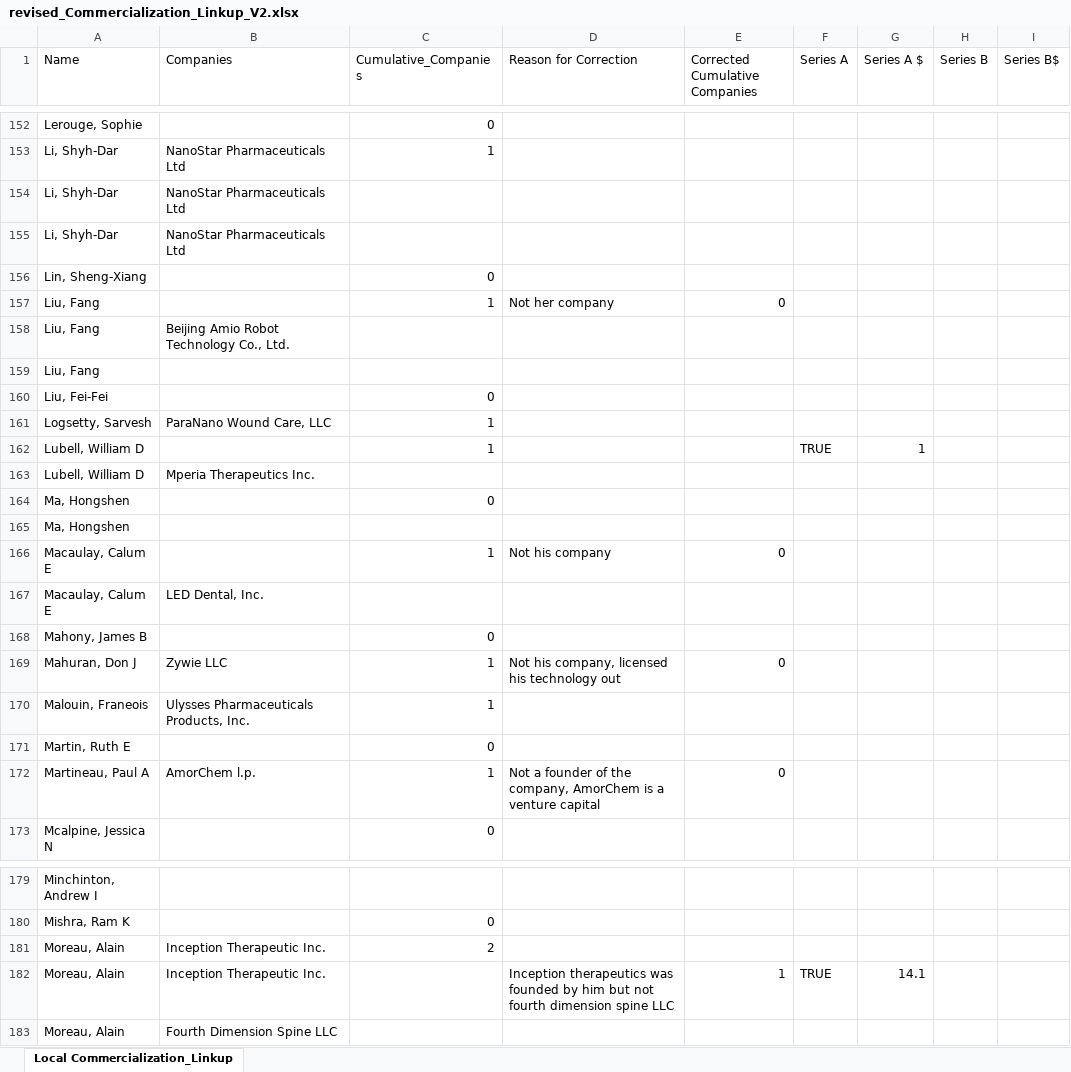
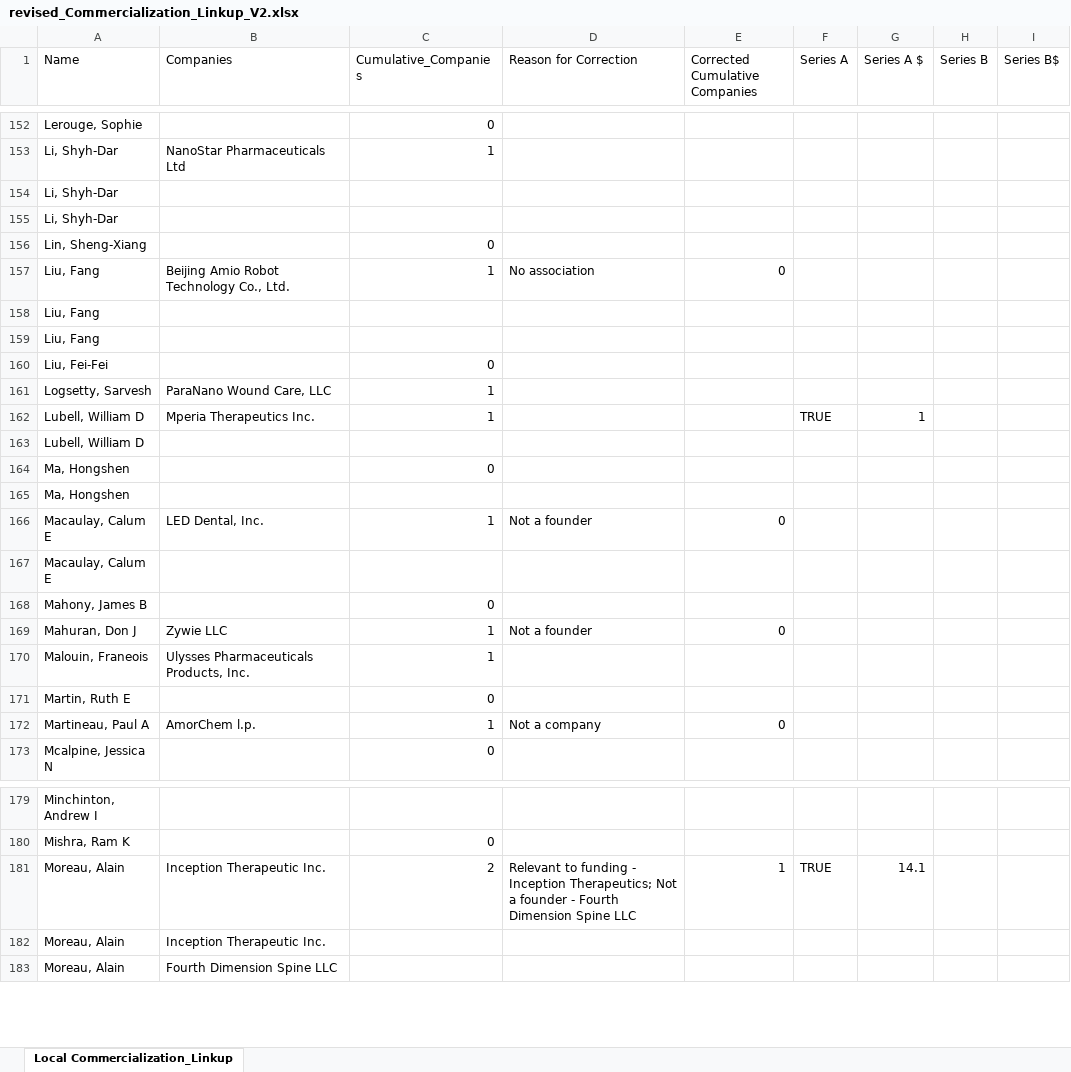
Before and after one commit to PinknMatter/CIHR, an Excel workbook: revised_Commercialization_Linkup_V2.xlsx, sheet Local Commercialization_Linkup, drawn as a sheet; only a part is shown, gaps mark what is left out; values as stored, in another font and other column widths than the file's, no cell formats; the diff covers the shown part only; the diff names each change by its address in the sheet, - before the commit and + after, or states it on an @@ line.

```diff
--- a/revised_Commercialization_Linkup_V2.xlsx (sheet Local Commercialization_Linkup)
+++ b/revised_Commercialization_Linkup_V2.xlsx (sheet Local Commercialization_Linkup)
-B154:B155 (Companies): NanoStar Pharmaceuticals Ltd
+B154:B155 (Companies): (empty)
-B157 (Companies): (empty)
+B157 (Companies): Beijing Amio Robot Technology Co., Ltd.
-D157 (Reason for Correction): Not her company
+D157 (Reason for Correction): No association
-B158 (Companies): Beijing Amio Robot Technology Co., Ltd.
+B158 (Companies): (empty)
-B162 (Companies): (empty)
+B162 (Companies): Mperia Therapeutics Inc.
-B163 (Companies): Mperia Therapeutics Inc.
+B163 (Companies): (empty)
-B166 (Companies): (empty)
+B166 (Companies): LED Dental, Inc.
-D166 (Reason for Correction): Not his company
+D166 (Reason for Correction): Not a founder
-B167 (Companies): LED Dental, Inc.
+B167 (Companies): (empty)
-D169 (Reason for Correction): Not his company, licensed his technology out
+D169 (Reason for Correction): Not a founder
-D172 (Reason for Correction): Not a founder of the company, AmorChem is a venture capital
+D172 (Reason for Correction): Not a company
-D181 (Reason for Correction): (empty)
+D181 (Reason for Correction): Relevant to funding - Inception Therapeutics; Not a founder - Fourth Dimension Spine LLC
-E181 (Corrected Cumulative Companies): (empty)
+E181 (Corrected Cumulative Companies): 1
-F181 (Series A): (empty)
+F181 (Series A): TRUE
-G181 (Series A $): (empty)
+G181 (Series A $): 14.1
-D182 (Reason for Correction): Inception therapeutics was founded by him but not fourth dimension spine LLC
+D182 (Reason for Correction): (empty)
-E182 (Corrected Cumulative Companies): 1
+E182 (Corrected Cumulative Companies): (empty)
-F182 (Series A): TRUE
+F182 (Series A): (empty)
-G182 (Series A $): 14.1
+G182 (Series A $): (empty)
```
Also changed, not shown: 100 edited cells elsewhere in this sheet, cell formats, revised_series_investments_commercialization_group.xlsx, 1 other file.
